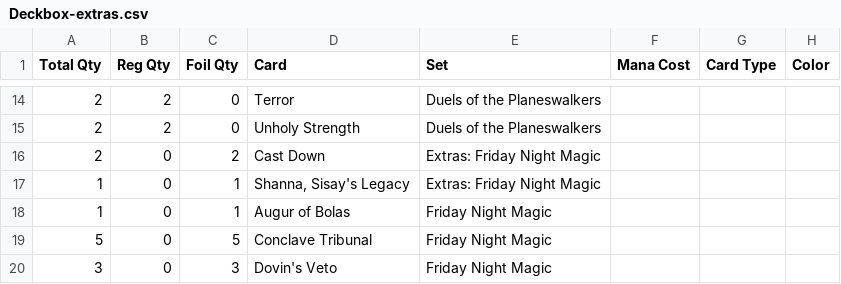
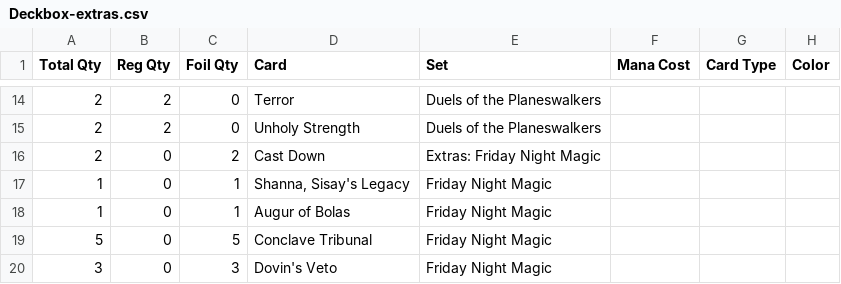
Before and after one commit to gozer/mtg_processing, a CSV file: Deckbox-extras.csv, drawn as a sheet; only a part is shown, gaps mark what is left out; the diff names each change by its address in the sheet, - before the commit and + after, or states it on an @@ line.

Commit message:
fix set

```diff
--- a/Deckbox-extras.csv
+++ b/Deckbox-extras.csv
-E17 (Set): Extras: Friday Night Magic
+E17 (Set): Friday Night Magic
```
